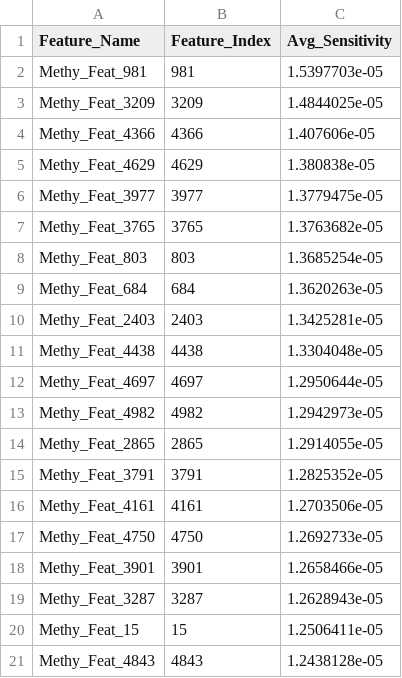
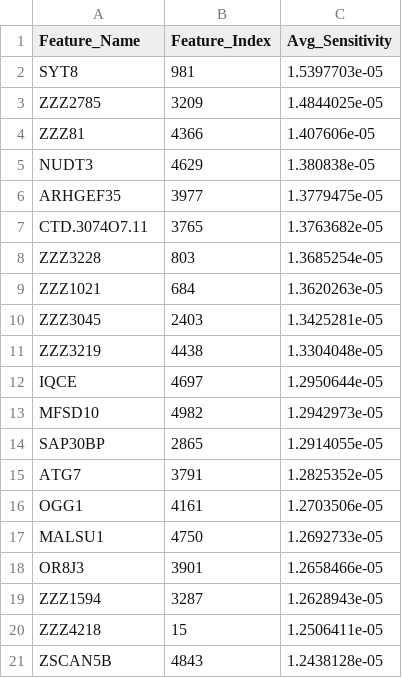
Before and after one commit to Rklearns/OmniGate, a CSV file: results_aggregated/GS-OV/aggregated_top20_Methy.csv, drawn as a sheet.

```diff
--- a/results_aggregated/GS-OV/aggregated_top20_Methy.csv
+++ b/results_aggregated/GS-OV/aggregated_top20_Methy.csv
@@ -1,21 +1,21 @@
 Feature_Name,Feature_Index,Avg_Sensitivity
-Methy_Feat_981,981,1.5397703e-05
-Methy_Feat_3209,3209,1.4844025e-05
-Methy_Feat_4366,4366,1.407606e-05
-Methy_Feat_4629,4629,1.380838e-05
-Methy_Feat_3977,3977,1.3779475e-05
-Methy_Feat_3765,3765,1.3763682e-05
-Methy_Feat_803,803,1.3685254e-05
-Methy_Feat_684,684,1.3620263e-05
-Methy_Feat_2403,2403,1.3425281e-05
-Methy_Feat_4438,4438,1.3304048e-05
-Methy_Feat_4697,4697,1.2950644e-05
-Methy_Feat_4982,4982,1.2942973e-05
-Methy_Feat_2865,2865,1.2914055e-05
-Methy_Feat_3791,3791,1.2825352e-05
-Methy_Feat_4161,4161,1.2703506e-05
-Methy_Feat_4750,4750,1.2692733e-05
-Methy_Feat_3901,3901,1.2658466e-05
-Methy_Feat_3287,3287,1.2628943e-05
-Methy_Feat_15,15,1.2506411e-05
-Methy_Feat_4843,4843,1.2438128e-05
+SYT8,981,1.5397703e-05
+ZZZ2785,3209,1.4844025e-05
+ZZZ81,4366,1.407606e-05
+NUDT3,4629,1.380838e-05
+ARHGEF35,3977,1.3779475e-05
+CTD.3074O7.11,3765,1.3763682e-05
+ZZZ3228,803,1.3685254e-05
+ZZZ1021,684,1.3620263e-05
+ZZZ3045,2403,1.3425281e-05
+ZZZ3219,4438,1.3304048e-05
+IQCE,4697,1.2950644e-05
+MFSD10,4982,1.2942973e-05
+SAP30BP,2865,1.2914055e-05
+ATG7,3791,1.2825352e-05
+OGG1,4161,1.2703506e-05
+MALSU1,4750,1.2692733e-05
+OR8J3,3901,1.2658466e-05
+ZZZ1594,3287,1.2628943e-05
+ZZZ4218,15,1.2506411e-05
+ZSCAN5B,4843,1.2438128e-05
```
Also changed, not shown: results_aggregated/GS-BRCA/aggregated_top20_Methy.csv, results_aggregated/GS-COAD/aggregated_top20_Methy.csv, 39 other files.
